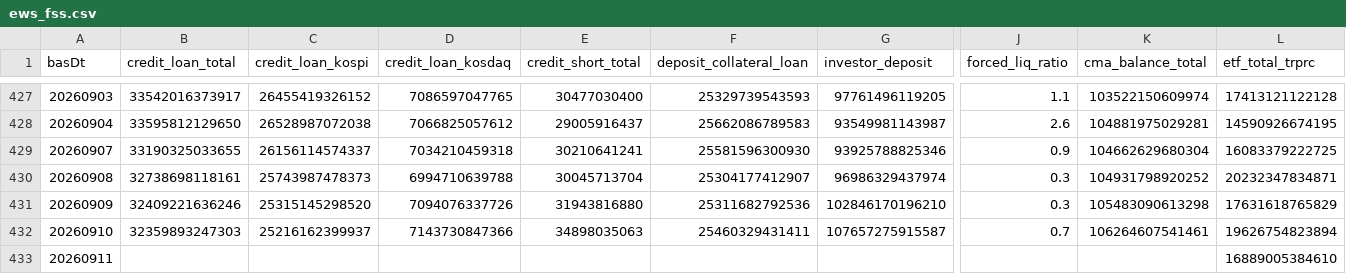
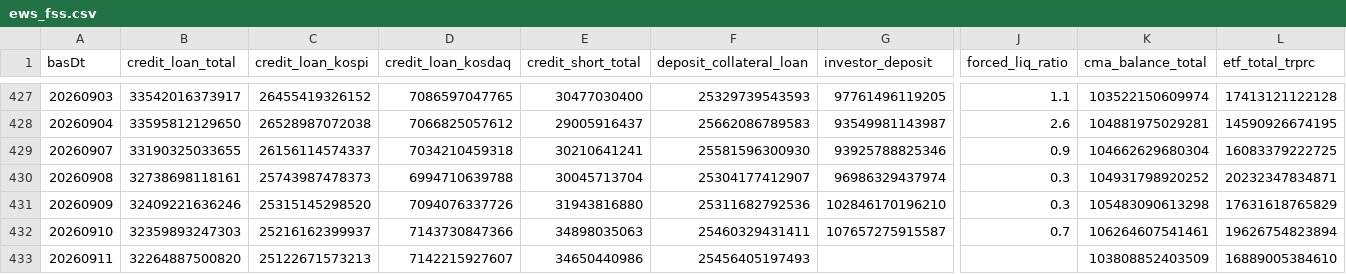
Before and after one commit to Leelll1/Screen, a CSV file: results/fss/ews_fss.csv, drawn as a sheet; only a part is shown, gaps mark what is left out; the diff names each change by its address in the sheet, - before the commit and + after, or states it on an @@ line.

```diff
--- a/results/fss/ews_fss.csv
+++ b/results/fss/ews_fss.csv
-B433 (credit_loan_total): (empty)
+B433 (credit_loan_total): 32264887500820
-C433 (credit_loan_kospi): (empty)
+C433 (credit_loan_kospi): 25122671573213
-D433 (credit_loan_kosdaq): (empty)
+D433 (credit_loan_kosdaq): 7142215927607
-E433 (credit_short_total): (empty)
+E433 (credit_short_total): 34650440986
-F433 (deposit_collateral_loan): (empty)
+F433 (deposit_collateral_loan): 25456405197493
-K433 (cma_balance_total): (empty)
+K433 (cma_balance_total): 103808852403509
```
Also changed, not shown: results/_meta/source_health_202609.csv, results/fss/status.csv, 4 other files.
